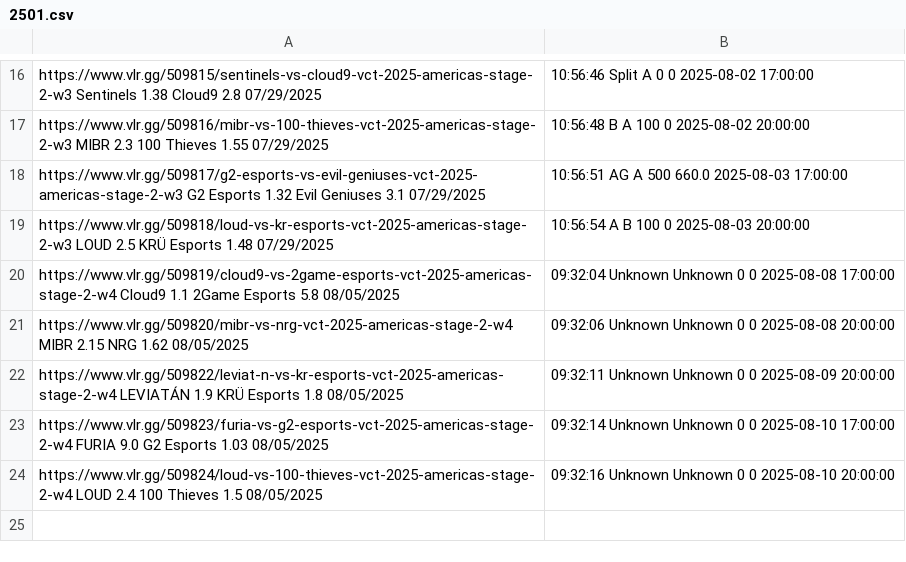
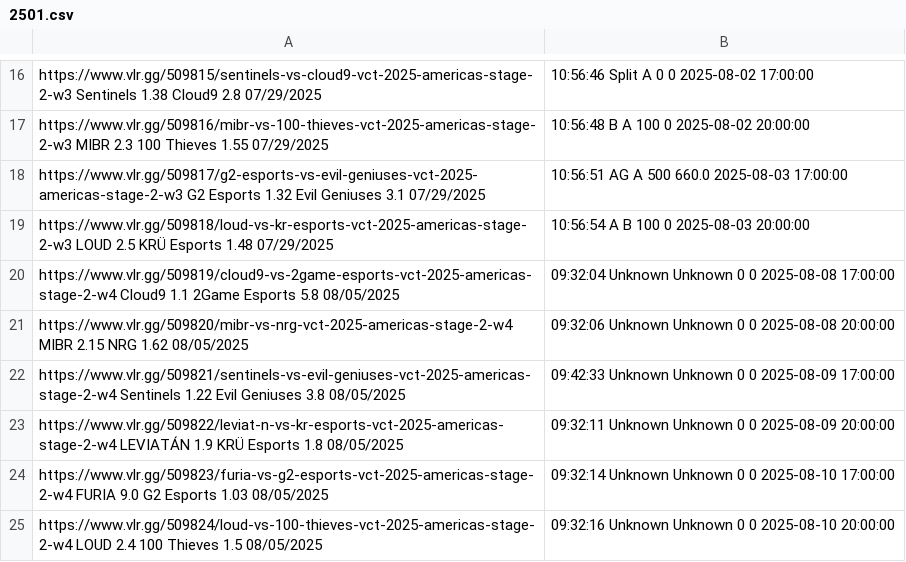
Before and after one commit to mrshmllow/platchat-backtest, a CSV file: 2501.csv, drawn as a sheet; only a part is shown, gaps mark what is left out.

Commit message:
add odds for sen v eg

```diff
--- a/2501.csv
+++ b/2501.csv
@@ -21,2 +21,3 @@ https://www.vlr.gg/509819/cloud9-vs-2game-esports-vct-2025-americas-stage-2-w4	C
 https://www.vlr.gg/509820/mibr-vs-nrg-vct-2025-americas-stage-2-w4	MIBR	2.15	NRG	1.62	08/05/2025, 09:32:06	Unknown	Unknown	0	0	2025-08-08 20:00:00
+https://www.vlr.gg/509821/sentinels-vs-evil-geniuses-vct-2025-americas-stage-2-w4	Sentinels	1.22	Evil Geniuses	3.8	08/05/2025, 09:42:33	Unknown	Unknown	0	0	2025-08-09 17:00:00
 https://www.vlr.gg/509822/leviat-n-vs-kr-esports-vct-2025-americas-stage-2-w4	LEVIATÁN	1.9	KRÜ Esports	1.8	08/05/2025, 09:32:11	Unknown	Unknown	0	0	2025-08-09 20:00:00
```
